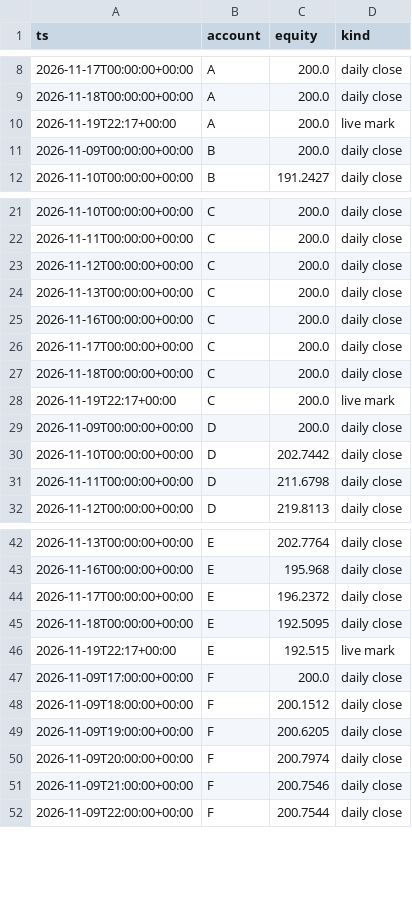
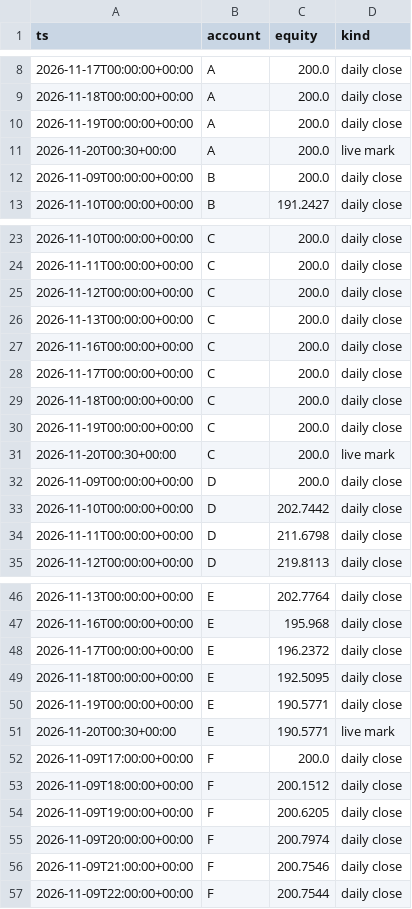
Before and after one commit to Samettutuncu33/Project-Atlantis, a CSV file: live/out/equity.csv, drawn as a sheet; only a part is shown, gaps mark what is left out; the diff covers the shown part only.

```diff
--- a/live/out/equity.csv
+++ b/live/out/equity.csv
@@ -9,3 +9,4 @@ ts,account,equity,kind
 2026-11-18T00:00:00+00:00,A,200.0,daily close
-2026-11-19T22:17+00:00,A,200.0,live mark
+2026-11-19T00:00:00+00:00,A,200.0,daily close
+2026-11-20T00:30+00:00,A,200.0,live mark
 2026-11-09T00:00:00+00:00,B,200.0,daily close
@@ -27,3 +29,4 @@ ts,account,equity,kind
 2026-11-18T00:00:00+00:00,C,200.0,daily close
-2026-11-19T22:17+00:00,C,200.0,live mark
+2026-11-19T00:00:00+00:00,C,200.0,daily close
+2026-11-20T00:30+00:00,C,200.0,live mark
 2026-11-09T00:00:00+00:00,D,200.0,daily close
@@ -45,3 +49,4 @@ ts,account,equity,kind
 2026-11-18T00:00:00+00:00,E,192.5095,daily close
-2026-11-19T22:17+00:00,E,192.515,live mark
+2026-11-19T00:00:00+00:00,E,190.5771,daily close
+2026-11-20T00:30+00:00,E,190.5771,live mark
 2026-11-09T17:00:00+00:00,F,200.0,daily close
```
Also changed, not shown: 12 added rows and 7 edited cells elsewhere in this file, live/out/agents.csv, live/out/intel_items.csv, 35 other files.
